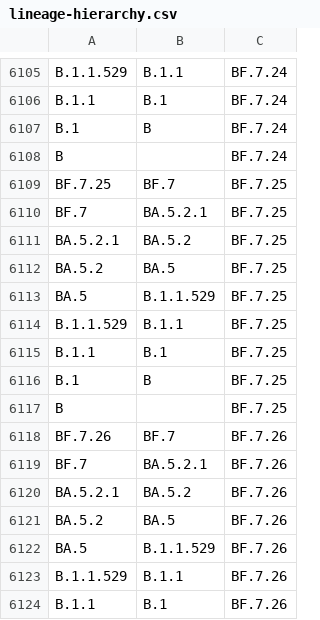
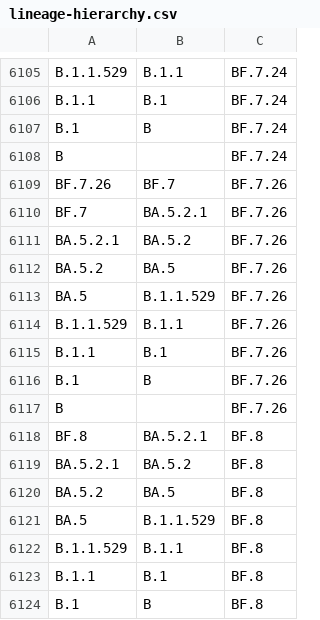
Before and after one commit to phac-nml/SARS-CoV-2-resources, a CSV file: lineage-hierarchy.csv, drawn as a sheet; only a part is shown, gaps mark what is left out; the shorter side is filled out with more unchanged rows; the diff names each change by its address in the sheet, - before the commit and + after, or states it on an @@ line.

Commit message:
updating hierarchy files

```diff
--- a/lineage-hierarchy.csv
+++ b/lineage-hierarchy.csv
-row 6109: BF.7.25 | BF.7 | BF.7.25
-row 6110: BF.7 | BA.5.2.1 | BF.7.25
-row 6111: BA.5.2.1 | BA.5.2 | BF.7.25
-row 6112: BA.5.2 | BA.5 | BF.7.25
-row 6113: BA.5 | B.1.1.529 | BF.7.25
-row 6114: B.1.1.529 | B.1.1 | BF.7.25
-row 6115: B.1.1 | B.1 | BF.7.25
-row 6116: B.1 | B | BF.7.25
-row 6117: B |  | BF.7.25
```
Also changed, not shown: 3 other files.
